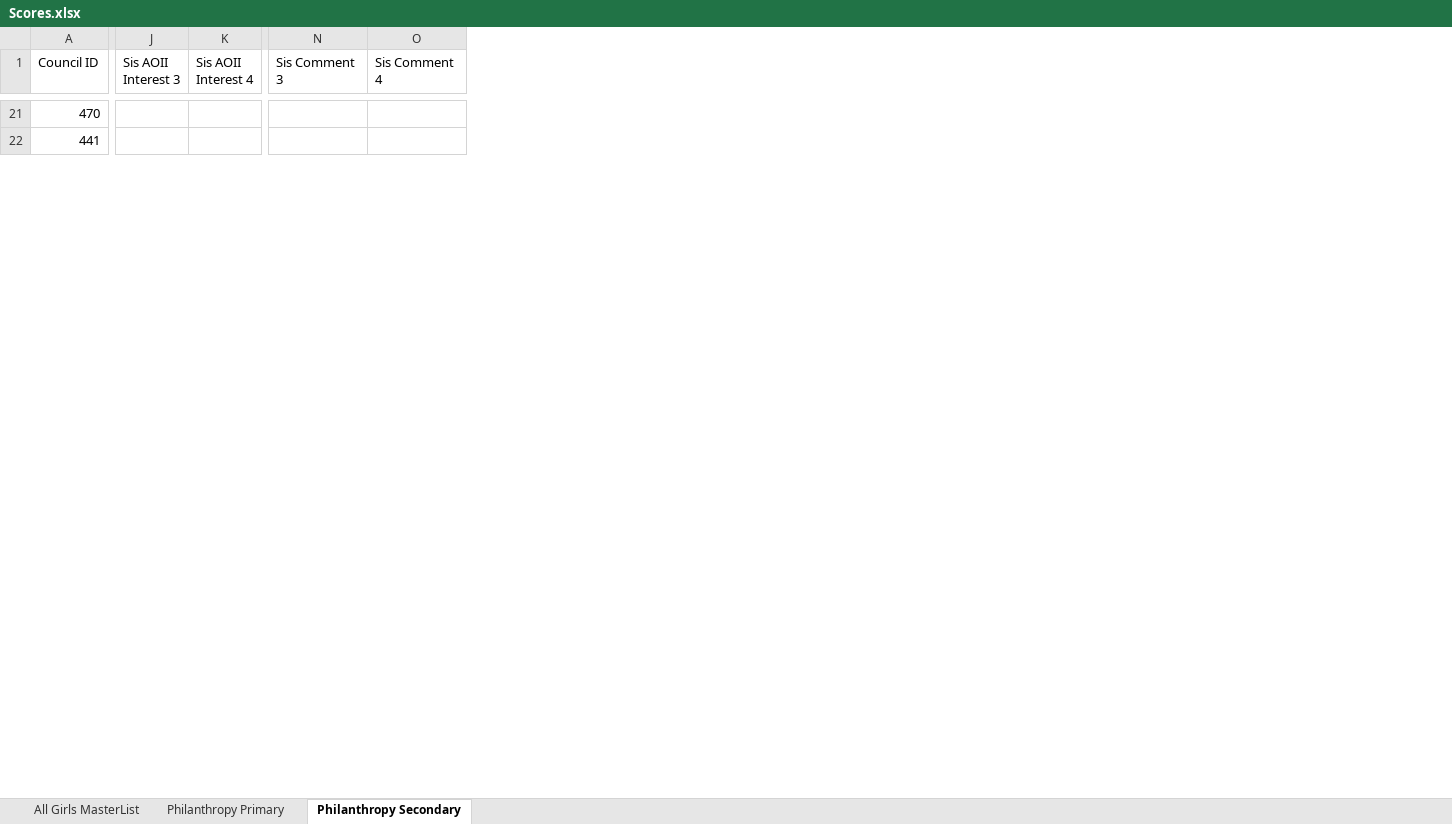
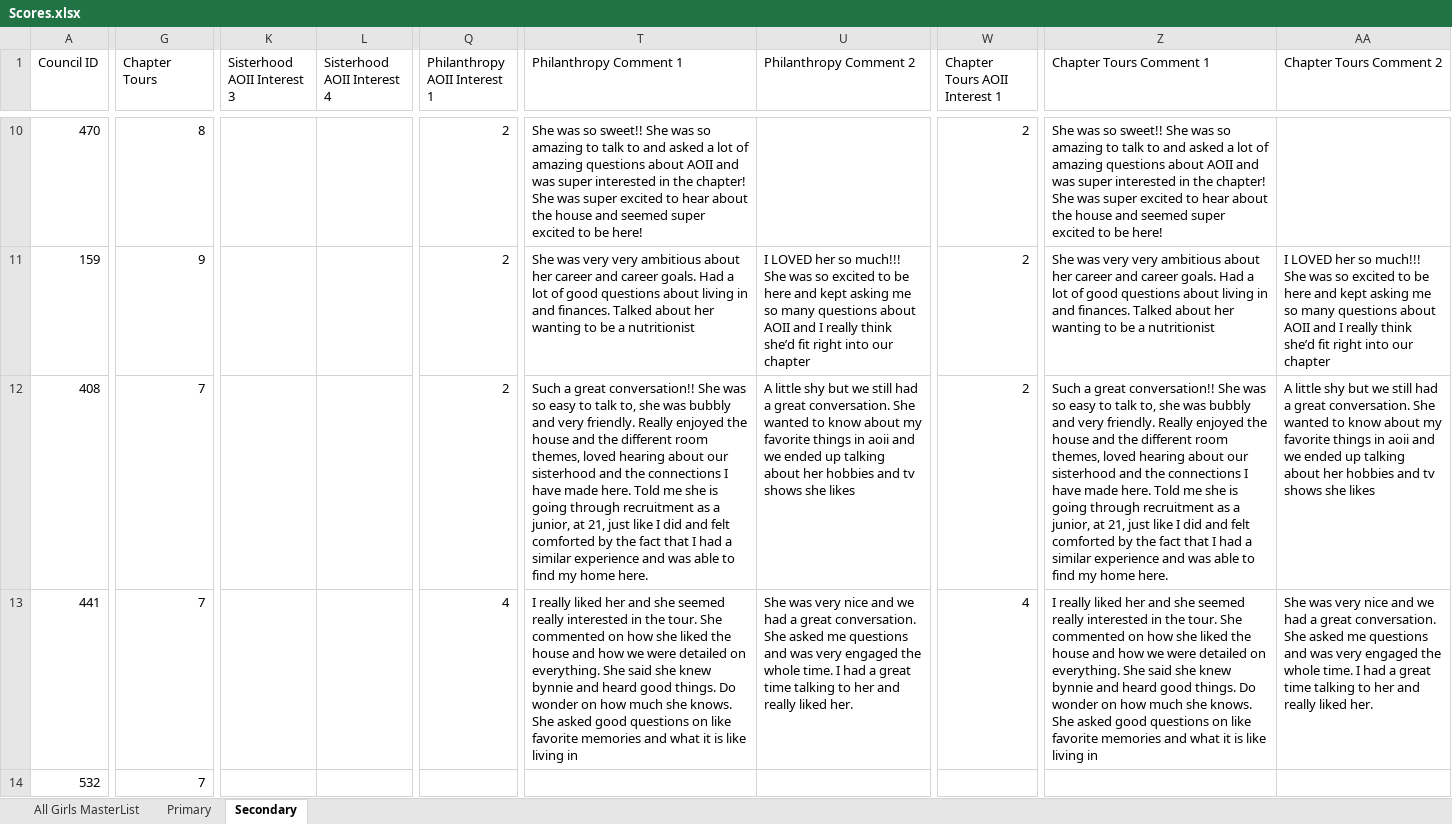
Before and after one commit to mannbella/recruitment_project, an Excel workbook: Scores.xlsx, sheet Secondary, drawn as a sheet; only a part is shown, gaps mark what is left out; values as stored, in another font and other column widths than the file's, no cell formats; removed rows and columns are numbered as before the commit, all else as after; rows hold the shown columns only; the diff covers the shown part only; the diff names each change by its address in the sheet, - before the commit and + after, or states it on an @@ line.

```diff
--- a/Scores.xlsx (sheet Secondary)
+++ b/Scores.xlsx (sheet Secondary)
-sheet tab: Philanthropy Primary
+sheet tab: Primary
-sheet tab: Philanthropy Secondary
+sheet tab: Secondary
+column G (Chapter Tours), row 10: 8; row 13: 7
-column J (Sis AOII Interest 3), empty
-column K (Sis AOII Interest 4), empty
+column K (Sisterhood AOII Interest 3), empty
+column L (Sisterhood AOII Interest 4), empty
-column N (Sis Comment 3), empty
-column O (Sis Comment 4), empty
+column Q (Philanthropy AOII Interest 1), row 10: 2; row 13: 4
+column T (Philanthropy Comment 1), row 10: She was so sweet!! She was so amazing to talk to and asked a lot of amazing questions about AOII and was super interested in the chapter! She was super excited to hear about the house and seemed super excited to be here!; row 13: I really liked her and she seemed really interested in the tour. She commented on how she liked the house and how we were detailed on everything. She said she knew bynnie and heard good things. Do wonder on how much she knows. She asked good questions on like favorite memories and what it is like living in
+column U (Philanthropy Comment 2), row 13: She was very nice and we had a great conversation. She asked me questions and was very engaged the whole time. I had a great time talking to her and really liked her.
+column W (Chapter Tours AOII Interest 1), row 10: 2; row 13: 4
+column Z (Chapter Tours Comment 1), row 10: She was so sweet!! She was so amazing to talk to and asked a lot of amazing questions about AOII and was super interested in the chapter! She was super excited to hear about the house and seemed super excited to be here!; row 13: I really liked her and she seemed really interested in the tour. She commented on how she liked the house and how we were detailed on everything. She said she knew bynnie and heard good things. Do wonder on how much she knows. She asked good questions on like favorite memories and what it is like living in
+column AA (Chapter Tours Comment 2), row 13: She was very nice and we had a great conversation. She asked me questions and was very engaged the whole time. I had a great time talking to her and really liked her.
+row 11: 159 | 9 |  |  | 2 | She was very very ambitious about her career and career goals. Had a lot of good questions about living in and finances. Talked about her wanting to be a nutritionist | I LOVED her so much!!! She was so excited to be here and kept asking me so many questions about AOII and I really think she’d fit right into our chapter | 2 | She was very very ambitious about her career and career goals. Had a lot of good questions about living in and finances. Talked about her wanting to be a nutritionist | I LOVED her so much!!! She was so excited to be here and kept asking me so many questions about AOII and I really think she’d fit right into our chapter
+row 12: 408 | 7 |  |  | 2 | Such a great conversation!! She was so easy to talk to, she was bubbly and very friendly. Really enjoyed the house and the different room themes, loved hearing about our sisterhood and the connections I have made here. Told me she is going through recruitment as a junior, at 21, just like I did and felt comforted by the fact that I had a similar experience and was able to find my home here. | A little shy but we still had a great conversation. She wanted to know about my favorite things in aoii and we ended up talking about her hobbies and tv shows she likes | 2 | Such a great conversation!! She was so easy to talk to, she was bubbly and very friendly. Really enjoyed the house and the different room themes, loved hearing about our sisterhood and the connections I have made here. Told me she is going through recruitment as a junior, at 21, just like I did and felt comforted by the fact that I had a similar experience and was able to find my home here. | A little shy but we still had a great conversation. She wanted to know about my favorite things in aoii and we ended up talking about her hobbies and tv shows she likes
+row 14: 532 | 7
```
Also changed, not shown: 16 added rows, 58 removed rows, 6 added columns, 4 removed columns and 60 edited cells elsewhere in this sheet, sheet Primary, sheet All Girls MasterList, cell formats, 4 other files.
